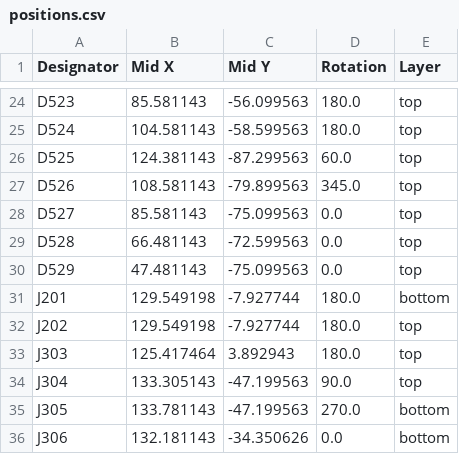
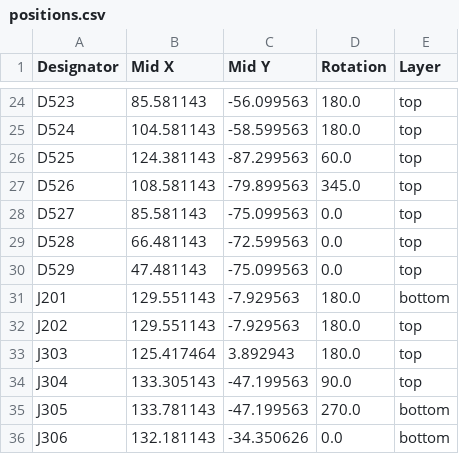
Before and after one commit to PumaFPV/PMK, a CSV file: Hardware/PMK_Keyboard/PMK_Keyboard_HW01/production/PMK_01_Sofle_HW01_2024-02-28_11-38-01 PRODUCED/positions.csv (was Hardware/PMK_Keyboard/PMK_Keyboard_HW01/production/PMK_01_Sofle_HW01_2024-02-15_21-34-43/positions.csv), drawn as a sheet; only a part is shown, gaps mark what is left out.

Commit message:
Saved produced gerbers

```diff
--- a/Hardware/PMK_Keyboard/PMK_Keyboard_HW01/production/PMK_01_Sofle_HW01_2024-02-15_21-34-43/positions.csv
+++ b/Hardware/PMK_Keyboard/PMK_Keyboard_HW01/production/PMK_01_Sofle_HW01_2024-02-28_11-38-01 PRODUCED/positions.csv
@@ -30,4 +30,4 @@ D528,66.481143,-72.599563,0.0,top
 D529,47.481143,-75.099563,0.0,top
-J201,129.549198,-7.927744,180.0,bottom
-J202,129.549198,-7.927744,180.0,top
+J201,129.551143,-7.929563,180.0,bottom
+J202,129.551143,-7.929563,180.0,top
 J303,125.417464,3.892943,180.0,top
```
Also changed, not shown: 21 other files.
